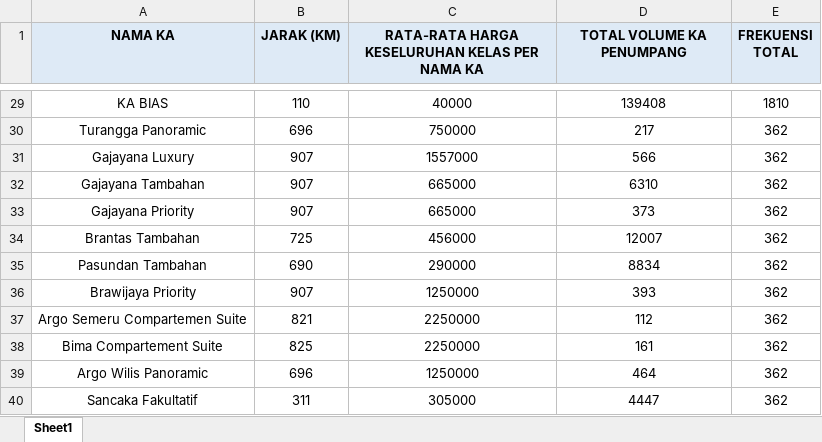
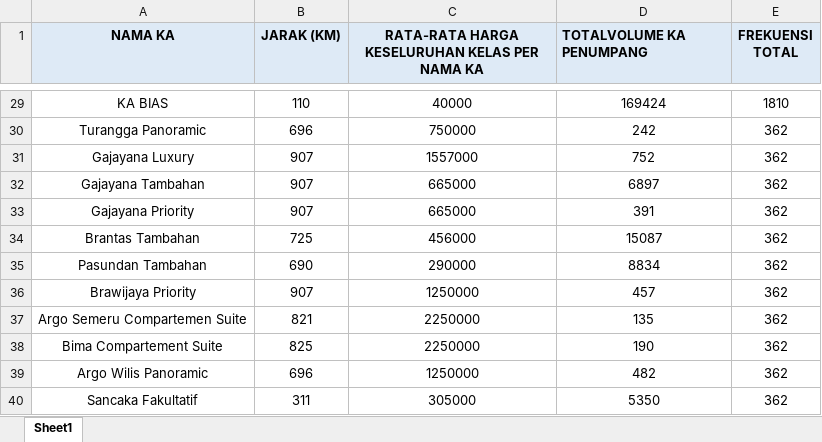
Before and after one commit to luqmanfah10-droid/data, an Excel workbook: datapkl.xlsx, sheet Sheet1, drawn as a sheet; only a part is shown, gaps mark what is left out; values as stored, in another font and other column widths than the file's, no borders; the diff covers the shown part only; the diff names each change by its address in the sheet, - before the commit and + after, or states it on an @@ line.

```diff
--- a/datapkl.xlsx (sheet Sheet1)
+++ b/datapkl.xlsx (sheet Sheet1)
-D1: TOTAL VOLUME KA PENUMPANG
+D1: TOTALVOLUME KA PENUMPANG
-D1 alignment: center
+D1 alignment: left
-D29 (TOTALVOLUME KA PENUMPANG): 139408
+D29 (TOTALVOLUME KA PENUMPANG): 169424
-D30 (TOTALVOLUME KA PENUMPANG): 217
+D30 (TOTALVOLUME KA PENUMPANG): 242
-D31 (TOTALVOLUME KA PENUMPANG): 566
+D31 (TOTALVOLUME KA PENUMPANG): 752
-D32 (TOTALVOLUME KA PENUMPANG): 6310
+D32 (TOTALVOLUME KA PENUMPANG): 6897
-D33 (TOTALVOLUME KA PENUMPANG): 373
+D33 (TOTALVOLUME KA PENUMPANG): 391
-D34 (TOTALVOLUME KA PENUMPANG): 12007
+D34 (TOTALVOLUME KA PENUMPANG): 15087
-D36 (TOTALVOLUME KA PENUMPANG): 393
+D36 (TOTALVOLUME KA PENUMPANG): 457
-D37 (TOTALVOLUME KA PENUMPANG): 112
+D37 (TOTALVOLUME KA PENUMPANG): 135
-D38 (TOTALVOLUME KA PENUMPANG): 161
+D38 (TOTALVOLUME KA PENUMPANG): 190
-D39 (TOTALVOLUME KA PENUMPANG): 464
+D39 (TOTALVOLUME KA PENUMPANG): 482
-D40 (TOTALVOLUME KA PENUMPANG): 4447
+D40 (TOTALVOLUME KA PENUMPANG): 5350
```
Also changed, not shown: 26 edited cells elsewhere in this sheet.
